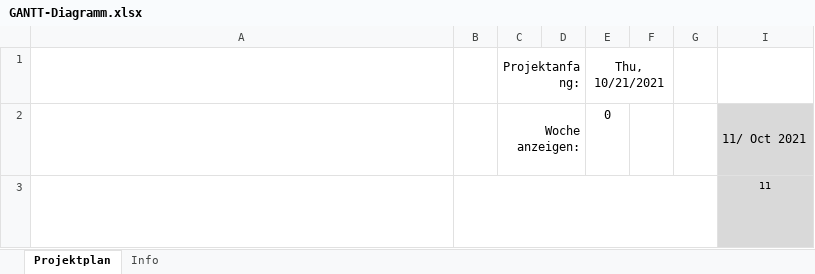
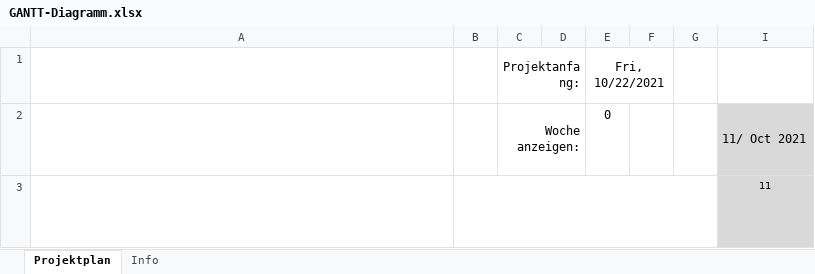
Before and after one commit to Kamillendampf/2ndBook, an Excel workbook: Business_proposal/GANTT-Diagramm.xlsx, sheet Projektplan, drawn as a sheet; only a part is shown; long unchanged cells end in …; values as stored, in another font and other column widths than the file's, no borders; conditional formats not drawn; the diff names each change by its address in the sheet, - before the commit and + after, or states it on an @@ line.

Commit message:
business proposal update

```diff
--- a/Business_proposal/GANTT-Diagramm.xlsx (sheet Projektplan)
+++ b/Business_proposal/GANTT-Diagramm.xlsx (sheet Projektplan)
-E1: Thu, 10/21/2021
+E1: Fri, 10/22/2021
```
Also changed, not shown: 1 other file.
